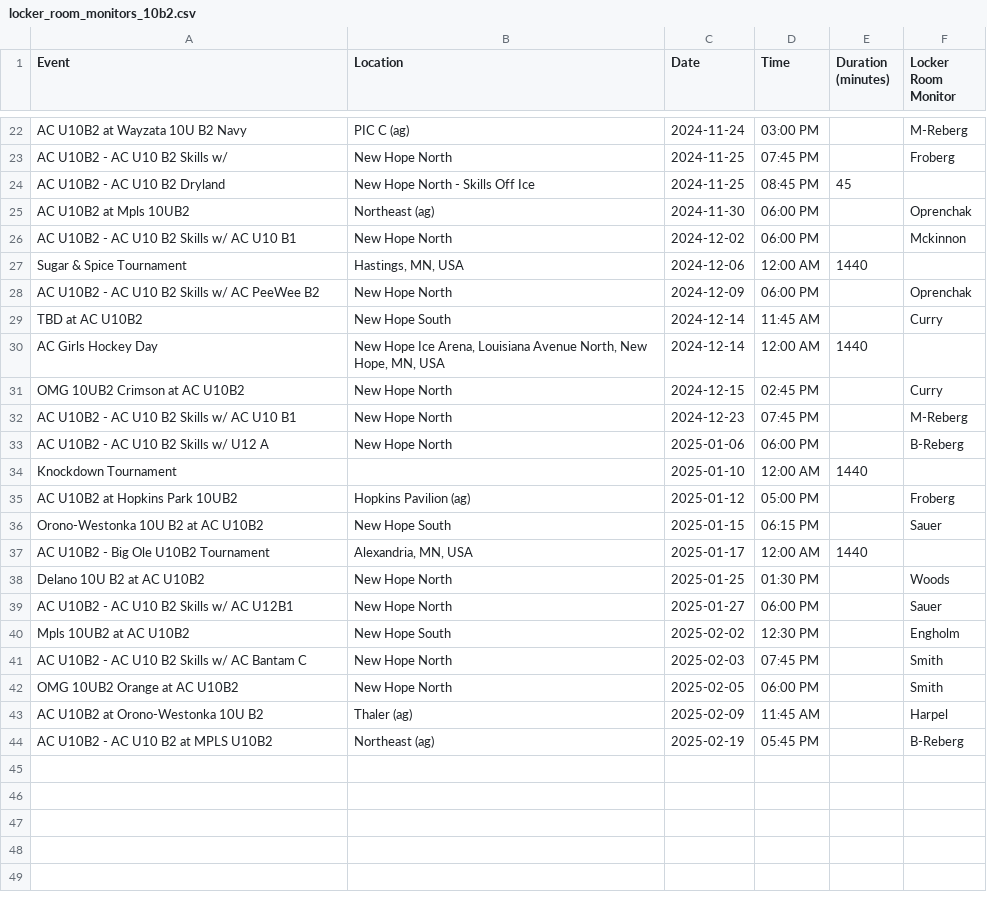
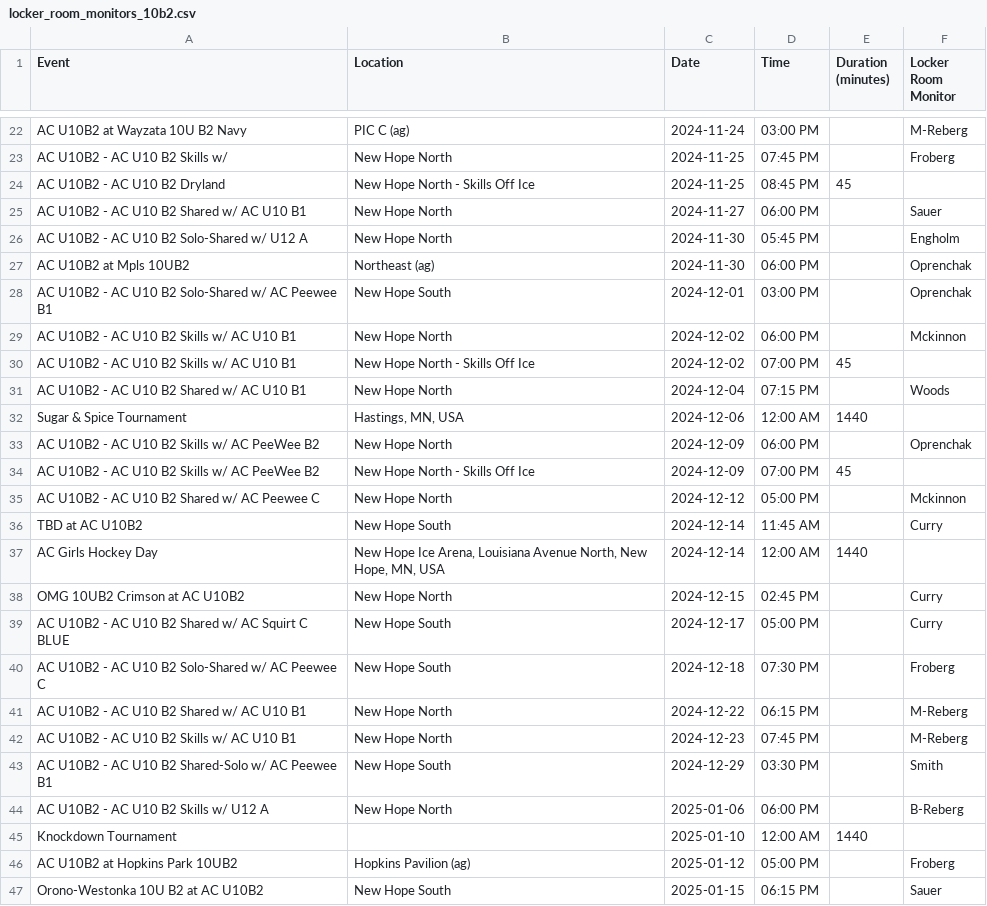
Before and after one commit to norm0/lockerroom, a CSV file: locker_room_monitors_10b2.csv, drawn as a sheet; only a part is shown, gaps mark what is left out; the shorter side is filled out with more unchanged rows.

```diff
--- a/locker_room_monitors_10b2.csv
+++ b/locker_room_monitors_10b2.csv
@@ -24,6 +24,13 @@ AC U10B2 - AC U10 B2 Skills w/ ,New Hope North,2024-11-25,07:45 PM,,Froberg
 AC U10B2 - AC U10 B2 Dryland,New Hope North - Skills Off Ice,2024-11-25,08:45 PM,45,""
+AC U10B2 - AC U10 B2 Shared w/ AC U10 B1,New Hope North,2024-11-27,06:00 PM,,Sauer
+AC U10B2 - AC U10 B2 Solo-Shared w/ U12 A,New Hope North,2024-11-30,05:45 PM,,Engholm
 AC U10B2 at Mpls 10UB2,Northeast (ag),2024-11-30,06:00 PM,,Oprenchak
+AC U10B2 - AC U10 B2 Solo-Shared w/ AC Peewee B1,New Hope South,2024-12-01,03:00 PM,,Oprenchak
 AC U10B2 - AC U10 B2 Skills w/ AC U10 B1,New Hope North,2024-12-02,06:00 PM,,Mckinnon
+AC U10B2 - AC U10 B2 Skills w/ AC U10 B1,New Hope North - Skills Off Ice,2024-12-02,07:00 PM,45,""
+AC U10B2 - AC U10 B2 Shared w/ AC U10 B1,New Hope North,2024-12-04,07:15 PM,,Woods
 Sugar & Spice Tournament,"Hastings, MN, USA",2024-12-06,12:00 AM,1440,""
 AC U10B2 - AC U10 B2 Skills w/ AC PeeWee B2,New Hope North,2024-12-09,06:00 PM,,Oprenchak
+AC U10B2 - AC U10 B2 Skills w/ AC PeeWee B2,New Hope North - Skills Off Ice,2024-12-09,07:00 PM,45,""
+AC U10B2 - AC U10 B2 Shared w/ AC Peewee C,New Hope North,2024-12-12,05:00 PM,,Mckinnon
 TBD at AC U10B2,New Hope South,2024-12-14,11:45 AM,,Curry
@@ -31,3 +38,7 @@ AC Girls Hockey Day,"New Hope Ice Arena, Louisiana Avenue North, New Hope, MN, U
 OMG 10UB2 Crimson at AC U10B2,New Hope North,2024-12-15,02:45 PM,,Curry
+AC U10B2 - AC U10 B2 Shared w/ AC Squirt C BLUE,New Hope South,2024-12-17,05:00 PM,,Curry
+AC U10B2 - AC U10 B2 Solo-Shared w/ AC Peewee C,New Hope South,2024-12-18,07:30 PM,,Froberg
+AC U10B2 - AC U10 B2 Shared w/ AC U10 B1,New Hope North,2024-12-22,06:15 PM,,M-Reberg
 AC U10B2 - AC U10 B2 Skills w/ AC U10 B1,New Hope North,2024-12-23,07:45 PM,,M-Reberg
+AC U10B2 - AC U10 B2 Shared-Solo w/ AC Peewee B1,New Hope South,2024-12-29,03:30 PM,,Smith
 AC U10B2 - AC U10 B2 Skills w/ U12 A,New Hope North,2025-01-06,06:00 PM,,B-Reberg
```
Also changed, not shown: assigned_events.csv, assignment_counts.csv, 7 other files.
